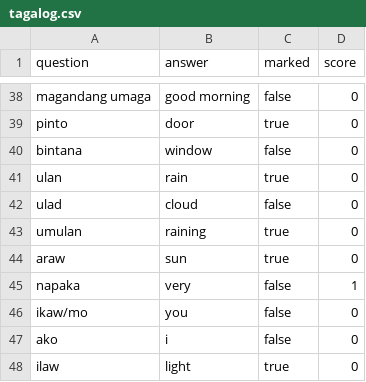
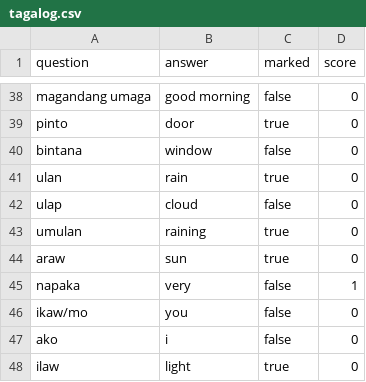
Before and after one commit to robinrob/quiz, a CSV file: tagalog.csv, drawn as a sheet; only a part is shown, gaps mark what is left out.

Commit message:
Auto-update

```diff
--- a/tagalog.csv
+++ b/tagalog.csv
@@ -41,3 +41,3 @@ bintana,window,false,0
 ulan,rain,true,0
-ulad,cloud,false,0
+ulap,cloud,false,0
 umulan,raining,true,0
```
